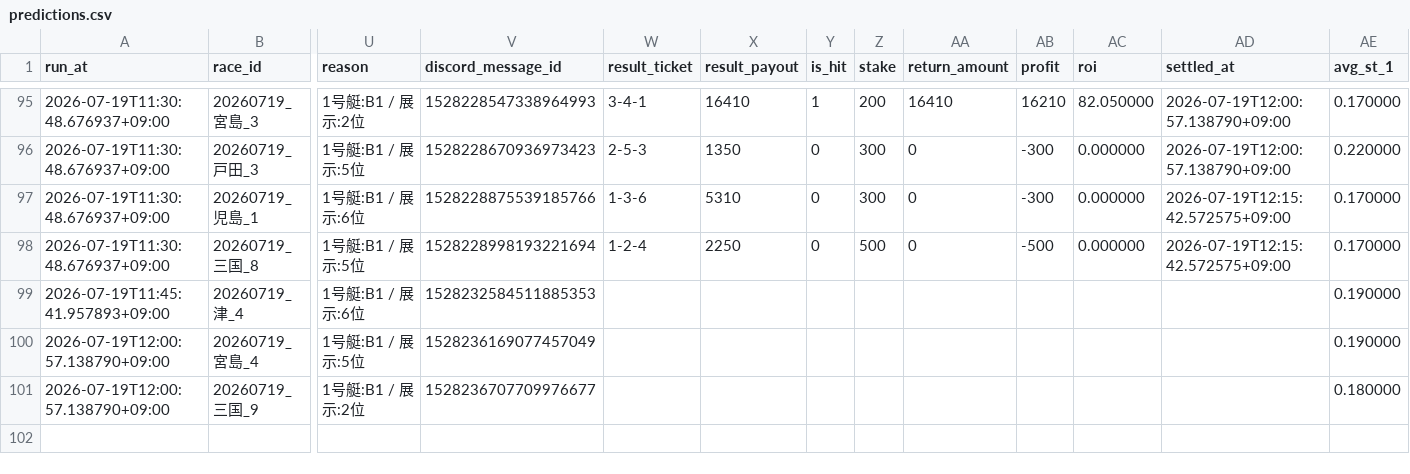
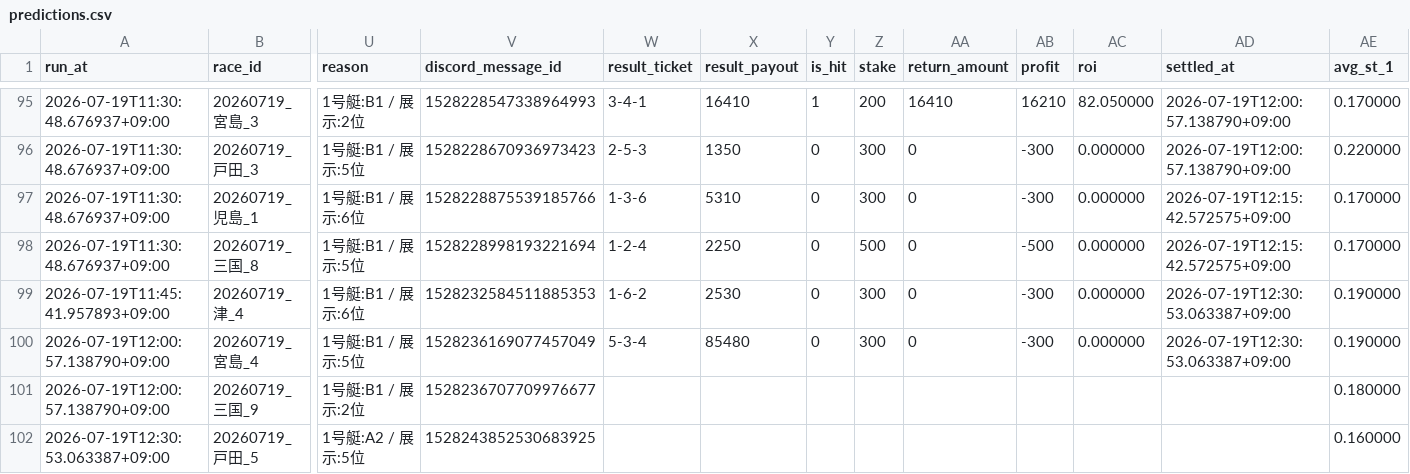
Before and after one commit to kibidanngo3/boatrace_bot, a CSV file: predictions.csv, drawn as a sheet; only a part is shown, gaps mark what is left out; rows hold the shown columns only; the diff names each change by its address in the sheet, - before the commit and + after, or states it on an @@ line.

```diff
--- a/predictions.csv
+++ b/predictions.csv
-W99 (result_ticket): (empty)
+W99 (result_ticket): 1-6-2
-X99 (result_payout): (empty)
+X99 (result_payout): 2530
-Y99:Y100 (is_hit): (empty)
+Y99:Y100 (is_hit): 0
-Z99:Z100 (stake): (empty)
+Z99:Z100 (stake): 300
-AA99:AA100 (return_amount): (empty)
+AA99:AA100 (return_amount): 0
-AB99:AB100 (profit): (empty)
+AB99:AB100 (profit): -300
-AC99:AC100 (roi): (empty)
+AC99:AC100 (roi): 0.000000
-AD99:AD100 (settled_at): (empty)
+AD99:AD100 (settled_at): 2026-07-19T12:30:53.063387+09:00
-W100 (result_ticket): (empty)
+W100 (result_ticket): 5-3-4
-X100 (result_payout): (empty)
+X100 (result_payout): 85480
+row 102: 2026-07-19T12:30:53.063387+09:00 | 20260719_戸田_5 | 1号艇:A2 / 展示:5位 | 1528243852530683925 |  |  |  |  |  |  |  |  | 0.160000
```
Also changed, not shown: 2 other files.
